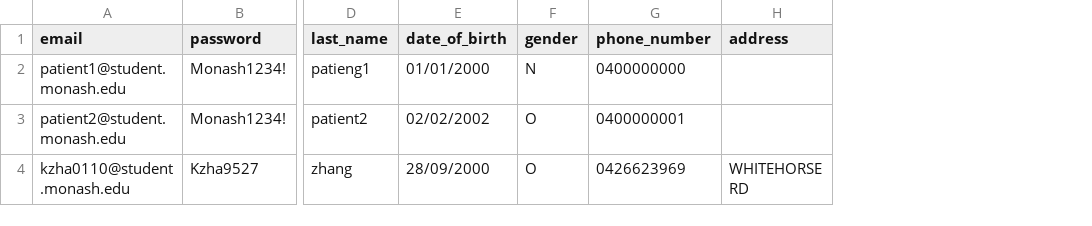
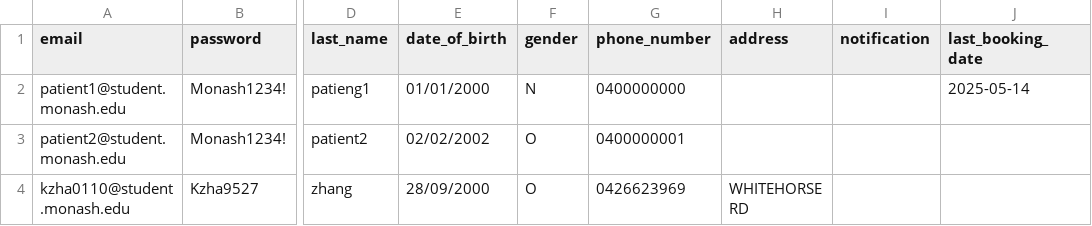
Before and after one commit to EricDai0912/FIT5136_Group6, a CSV file: patient.csv, drawn as a sheet; only a part is shown, gaps mark what is left out; the diff names each change by its address in the sheet, - before the commit and + after, or states it on an @@ line.

Commit message:
fix bugs of appointment menagement and finsih patient appointment booking

```diff
--- a/patient.csv
+++ b/patient.csv
+column I (notification), empty
+column J (last_booking_date), row 2: 2025-05-14
```
Also changed, not shown: appointments.csv, gps.csv, 5 other files.
